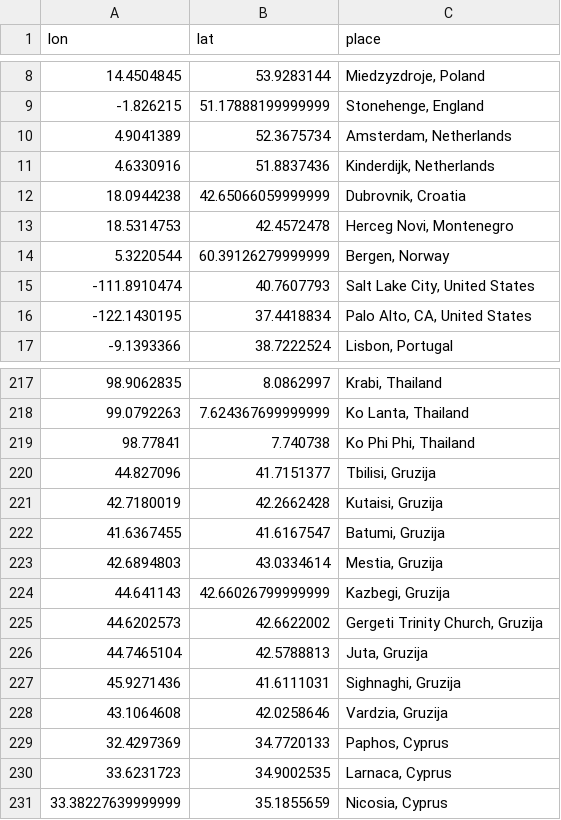
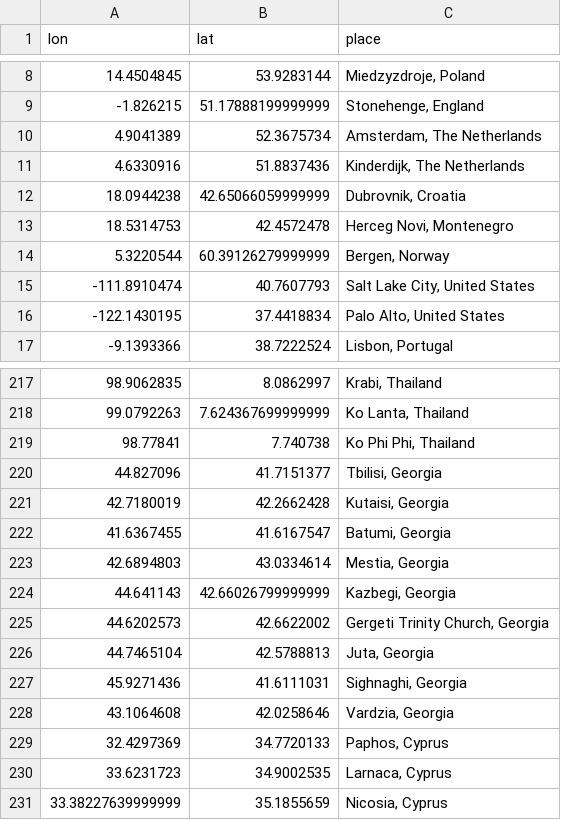
Before and after one commit to MichalOleszak/EuropeHighestPeaks, a CSV file: been/been.csv, drawn as a sheet; only a part is shown, gaps mark what is left out; the diff covers the shown part only.

```diff
--- a/been/been.csv
+++ b/been/been.csv
@@ -9,4 +9,4 @@ lon,lat,place
 -1.826215,51.17888199999999,"Stonehenge, England"
-4.9041389,52.3675734,"Amsterdam, Netherlands"
-4.6330916,51.8837436,"Kinderdijk, Netherlands"
+4.9041389,52.3675734,"Amsterdam, The Netherlands"
+4.6330916,51.8837436,"Kinderdijk, The Netherlands"
 18.0944238,42.65066059999999,"Dubrovnik, Croatia"
@@ -15,3 +15,3 @@ lon,lat,place
 -111.8910474,40.7607793,"Salt Lake City, United States"
--122.1430195,37.4418834,"Palo Alto, CA, United States"
+-122.1430195,37.4418834,"Palo Alto, United States"
 -9.1393366,38.7222524,"Lisbon, Portugal"
@@ -219,11 +219,11 @@ lon,lat,place
 98.77841,7.740738,"Ko Phi Phi, Thailand"
-44.827096,41.7151377,"Tbilisi, Gruzija"
-42.7180019,42.2662428,"Kutaisi, Gruzija"
-41.6367455,41.6167547,"Batumi, Gruzija"
-42.6894803,43.0334614,"Mestia, Gruzija"
-44.641143,42.66026799999999,"Kazbegi, Gruzija"
-44.6202573,42.6622002,"Gergeti Trinity Church, Gruzija"
-44.7465104,42.5788813,"Juta, Gruzija"
-45.9271436,41.6111031,"Sighnaghi, Gruzija"
-43.1064608,42.0258646,"Vardzia, Gruzija"
+44.827096,41.7151377,"Tbilisi, Georgia"
+42.7180019,42.2662428,"Kutaisi, Georgia"
+41.6367455,41.6167547,"Batumi, Georgia"
+42.6894803,43.0334614,"Mestia, Georgia"
+44.641143,42.66026799999999,"Kazbegi, Georgia"
+44.6202573,42.6622002,"Gergeti Trinity Church, Georgia"
+44.7465104,42.5788813,"Juta, Georgia"
+45.9271436,41.6111031,"Sighnaghi, Georgia"
+43.1064608,42.0258646,"Vardzia, Georgia"
 32.4297369,34.7720133,"Paphos, Cyprus"
```
Also changed, not shown: 18 added rows and 26 edited cells elsewhere in this file, 2 other files.
